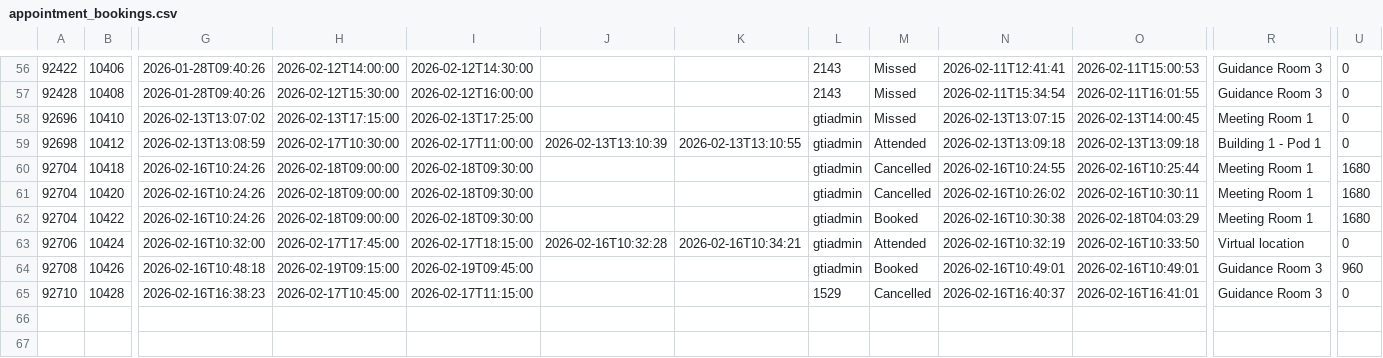
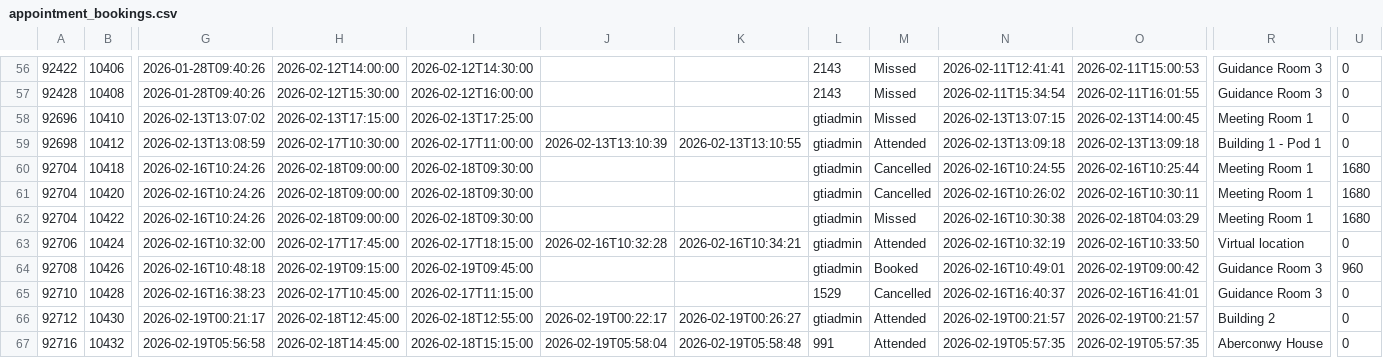
Before and after one commit to falaknaazkhan14/Trial, a CSV file: data/appointment_bookings.csv, drawn as a sheet; only a part is shown, gaps mark what is left out; rows hold the shown columns only; the diff names each change by its address in the sheet, - before the commit and + after, or states it on an @@ line.

```diff
--- a/data/appointment_bookings.csv
+++ b/data/appointment_bookings.csv
-M62: Booked
+M62: Missed
-O64: 2026-02-16T10:49:01
+O64: 2026-02-19T09:00:42
+row 66: 92712 | 10430 | 2026-02-19T00:21:17 | 2026-02-18T12:45:00 | 2026-02-18T12:55:00 | 2026-02-19T00:22:17 | 2026-02-19T00:26:27 | gtiadmin | Attended | 2026-02-19T00:21:57 | 2026-02-19T00:21:57 | Building 2 | 0
+row 67: 92716 | 10432 | 2026-02-19T05:56:58 | 2026-02-18T14:45:00 | 2026-02-18T15:15:00 | 2026-02-19T05:58:04 | 2026-02-19T05:58:48 | 991 | Attended | 2026-02-19T05:57:35 | 2026-02-19T05:57:35 | Aberconwy House | 0
```
Also changed, not shown: data/appointment_slots.csv, data/queries.csv, 5 other files.
